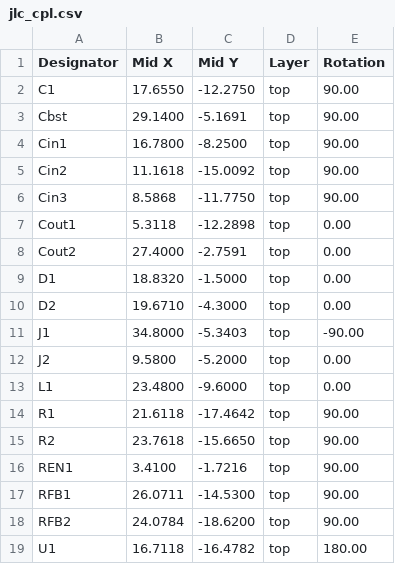
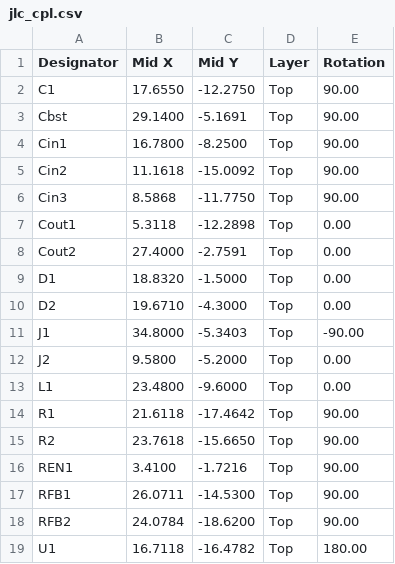
Before and after one commit to Kunkles/brickdup, a CSV file: pcb/fab/jlc_cpl.csv, drawn as a sheet.

```diff
--- a/pcb/fab/jlc_cpl.csv
+++ b/pcb/fab/jlc_cpl.csv
@@ -1,19 +1,19 @@
 Designator,Mid X,Mid Y,Layer,Rotation
-C1,17.6550,-12.2750,top,90.00
-Cbst,29.1400,-5.1691,top,90.00
-Cin1,16.7800,-8.2500,top,90.00
-Cin2,11.1618,-15.0092,top,90.00
-Cin3,8.5868,-11.7750,top,90.00
-Cout1,5.3118,-12.2898,top,0.00
-Cout2,27.4000,-2.7591,top,0.00
-D1,18.8320,-1.5000,top,0.00
-D2,19.6710,-4.3000,top,0.00
-J1,34.8000,-5.3403,top,-90.00
-J2,9.5800,-5.2000,top,0.00
-L1,23.4800,-9.6000,top,0.00
-R1,21.6118,-17.4642,top,90.00
-R2,23.7618,-15.6650,top,90.00
-REN1,3.4100,-1.7216,top,90.00
-RFB1,26.0711,-14.5300,top,90.00
-RFB2,24.0784,-18.6200,top,90.00
-U1,16.7118,-16.4782,top,180.00
+C1,17.6550,-12.2750,Top,90.00
+Cbst,29.1400,-5.1691,Top,90.00
+Cin1,16.7800,-8.2500,Top,90.00
+Cin2,11.1618,-15.0092,Top,90.00
+Cin3,8.5868,-11.7750,Top,90.00
+Cout1,5.3118,-12.2898,Top,0.00
+Cout2,27.4000,-2.7591,Top,0.00
+D1,18.8320,-1.5000,Top,0.00
+D2,19.6710,-4.3000,Top,0.00
+J1,34.8000,-5.3403,Top,-90.00
+J2,9.5800,-5.2000,Top,0.00
+L1,23.4800,-9.6000,Top,0.00
+R1,21.6118,-17.4642,Top,90.00
+R2,23.7618,-15.6650,Top,90.00
+REN1,3.4100,-1.7216,Top,90.00
+RFB1,26.0711,-14.5300,Top,90.00
+RFB2,24.0784,-18.6200,Top,90.00
+U1,16.7118,-16.4782,Top,180.00
```
Also changed, not shown: 1 other file.
